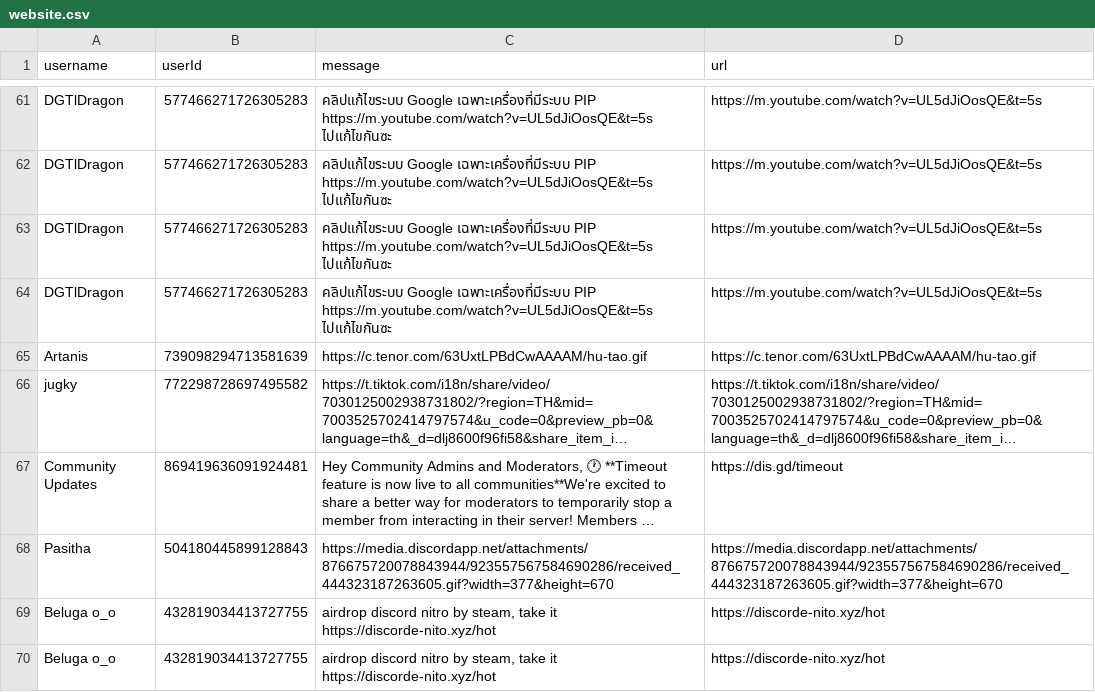
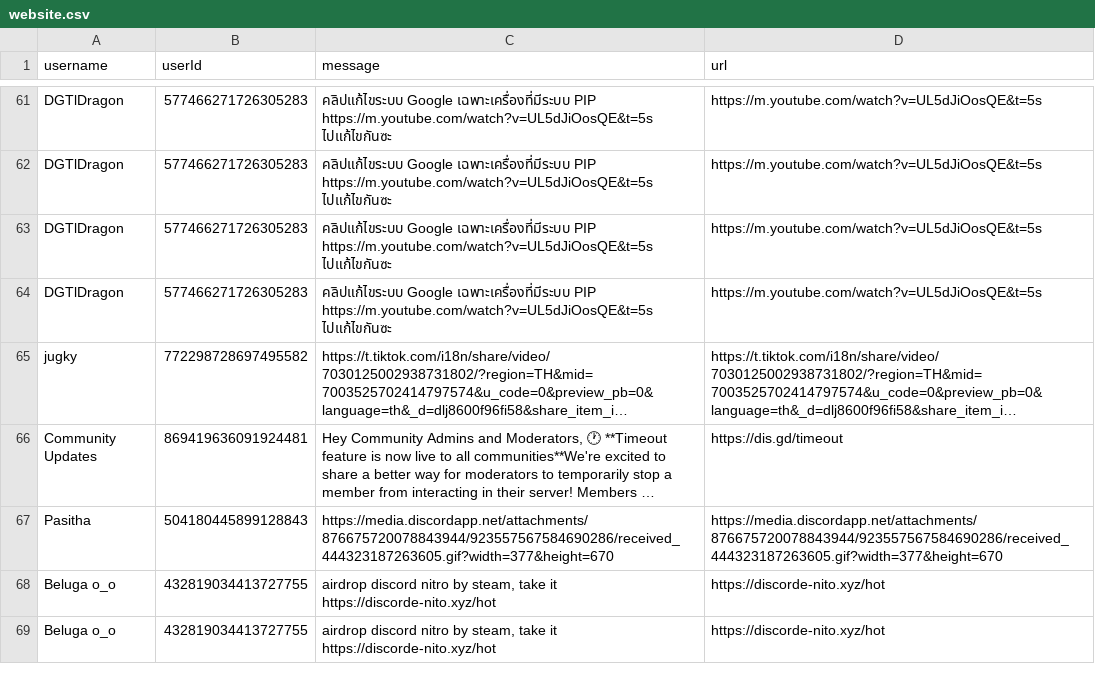
Before and after one commit to Pasitha/JKC-Discord-Bot, a CSV file: database/website.csv, drawn as a sheet; only a part is shown, gaps mark what is left out; long unchanged cells end in …; the diff names each change by its address in the sheet, - before the commit and + after, or states it on an @@ line.

Commit message:
Update website.csv

```diff
--- a/database/website.csv
+++ b/database/website.csv
-row 65: Artanis | 739098294713581639 | https://c.tenor.com/63UxtLPBdCwAAAAM/hu-tao.gif | https://c.tenor.com/63UxtLPBdCwAAAAM/hu-tao.gif
```
